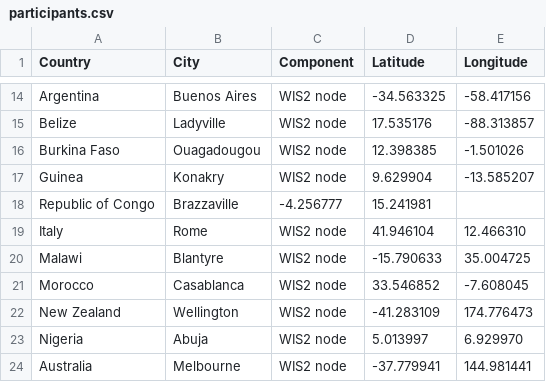
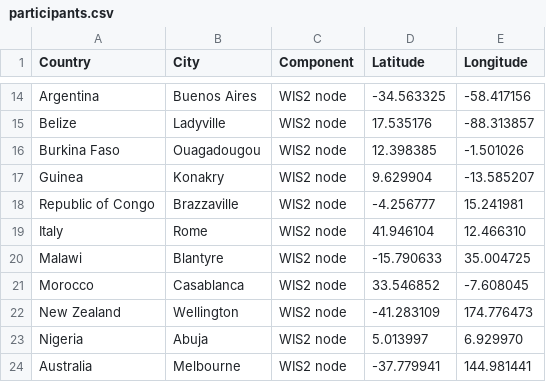
Before and after one commit to wmo-im/wis2pilot, a CSV file: participants.csv, drawn as a sheet; only a part is shown, gaps mark what is left out.

Commit message:
Update participants.csv

```diff
--- a/participants.csv
+++ b/participants.csv
@@ -17,3 +17,3 @@ Burkina Faso,Ouagadougou,WIS2 node,12.398385,-1.501026
 Guinea,Konakry,WIS2 node,9.629904,-13.585207
-Republic of Congo,Brazzaville,-4.256777,15.241981
+Republic of Congo,Brazzaville,WIS2 node,-4.256777,15.241981
 Italy, Rome,WIS2 node, 41.946104,12.466310
```
